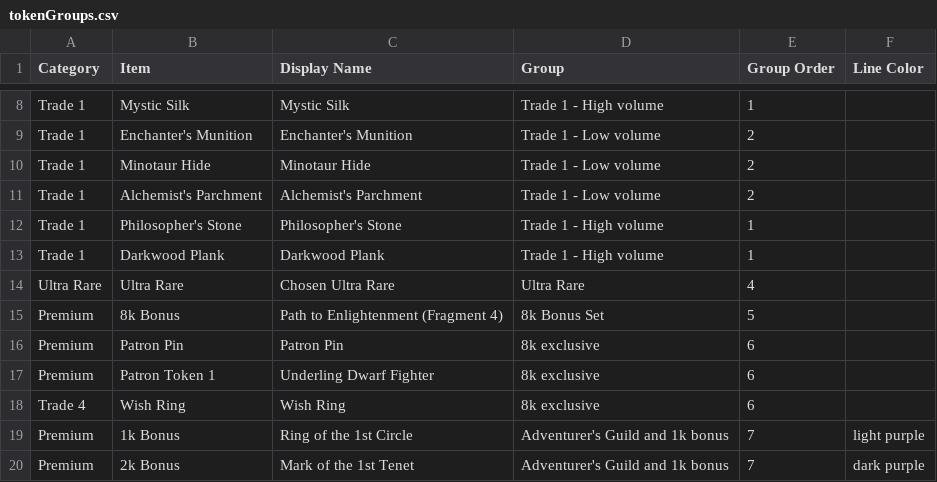
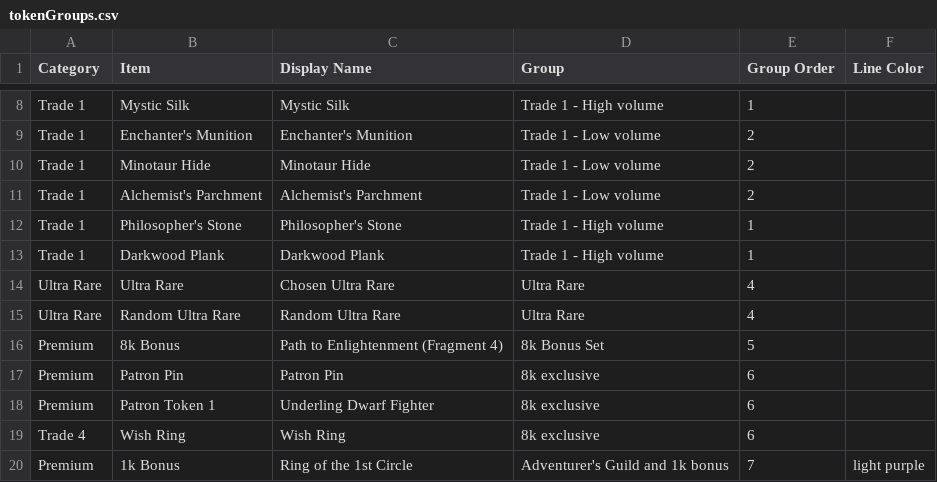
Before and after one commit to mjdomask-jpg/trueDungeonAuctionPrices, a CSV file: public/data/tokenGroups.csv, drawn as a sheet; only a part is shown, gaps mark what is left out; the shorter side is filled out with more unchanged rows.

```diff
--- a/public/data/tokenGroups.csv
+++ b/public/data/tokenGroups.csv
@@ -14,2 +14,3 @@ Trade 1,Darkwood Plank,Darkwood Plank,Trade 1 - High volume,1,
 Ultra Rare,Ultra Rare,Chosen Ultra Rare,Ultra Rare,4,
+Ultra Rare,Random Ultra Rare,Random Ultra Rare,Ultra Rare,4,
 Premium,8k Bonus,Path to Enlightenment (Fragment 4),8k Bonus Set,5,
```
